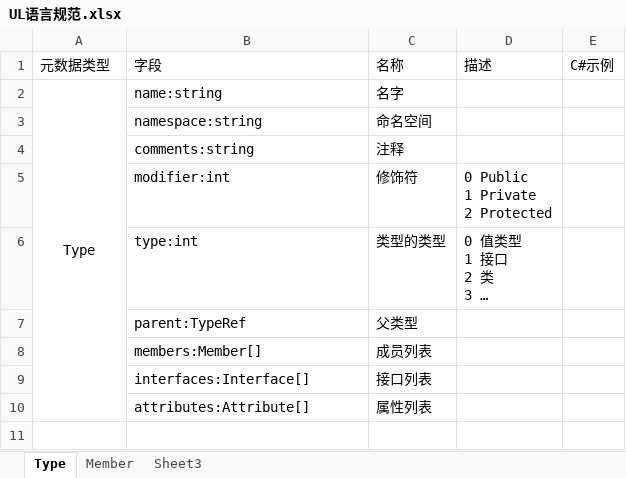
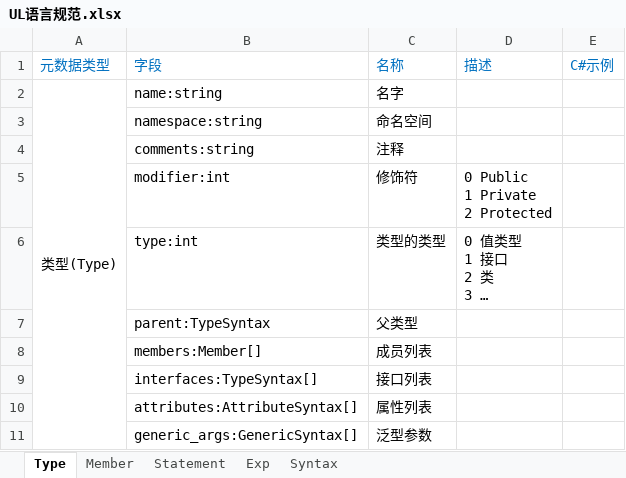
Before and after one commit to xiongfang/UL, an Excel workbook: Documents/UL语言规范.xlsx, sheet Type, drawn as a sheet; long unchanged cells end in …; values as stored, in another font and other column widths than the file's, no borders; the diff names each change by its address in the sheet, - before the commit and + after, or states it on an @@ line.

```diff
--- a/Documents/UL语言规范.xlsx (sheet Type)
+++ b/Documents/UL语言规范.xlsx (sheet Type)
-sheet tab: Sheet3
+sheet tab: Statement
+sheet tab: Exp
+sheet tab: Syntax
-A1:E1 text colour: black
+A1:E1 text colour: #0070C0
-A2: Type
+A2: 类型(Type)
-B7: parent:TypeRef
+B7: parent:TypeSyntax
-B9: interfaces:Interface[]
+B9: interfaces:TypeSyntax[]
-B10: attributes:Attribute[]
+B10: attributes:AttributeSyntax[]
+row 11:  | generic_args:GenericSyntax[] | 泛型参数
```
Also changed, not shown: sheet Statement, sheet Member.
